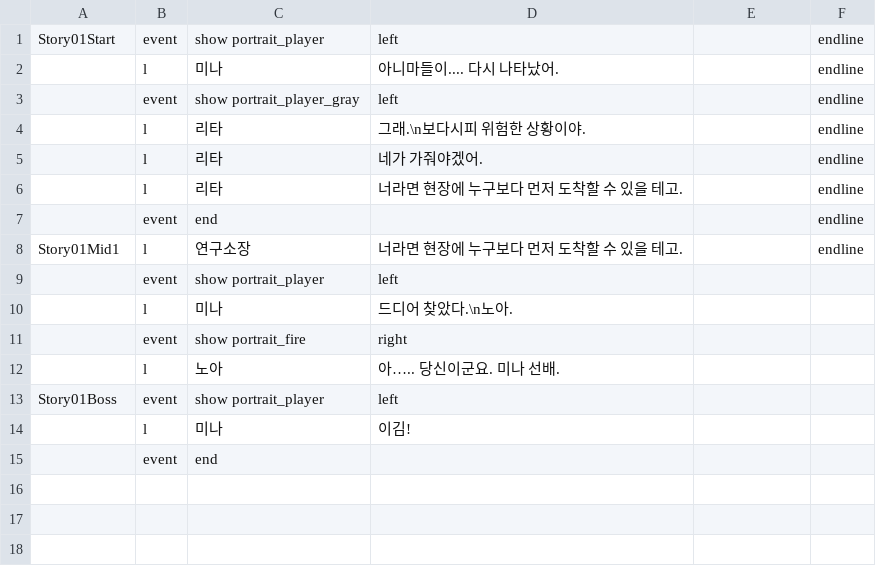
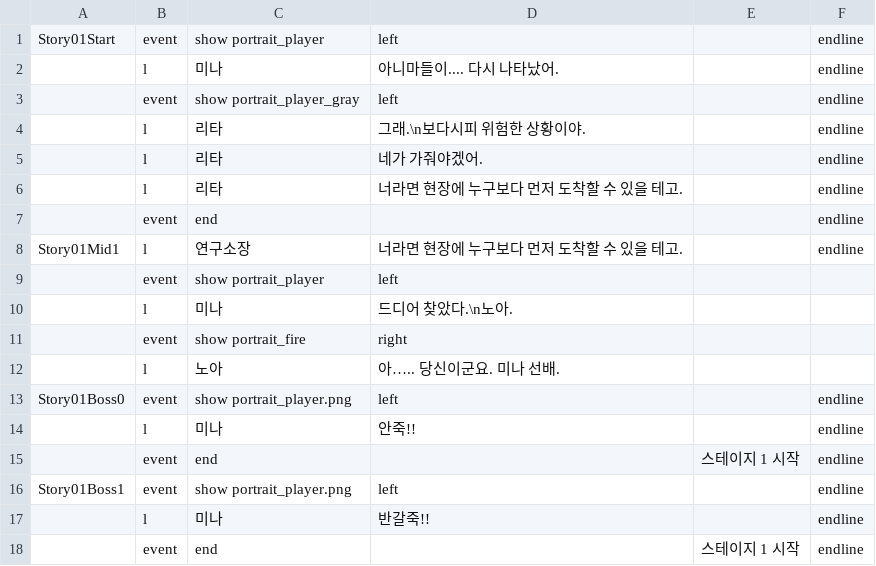
Before and after one commit to kalmmis/IndiePunk-PSY2050, a CSV file: Assets/Resources/dialog1.csv, drawn as a sheet.

```diff
--- a/Assets/Resources/dialog1.csv
+++ b/Assets/Resources/dialog1.csv
@@ -12,4 +12,7 @@ Story01Mid1,l,연구소장,너라면 현장에 누구보다 먼저 도착할 수
 ,l,노아,아….. 당신이군요. 미나 선배.,,
-Story01Boss,event,show portrait_player,left,,
-,l,미나,이김!,,
-,event,end,,,
+Story01Boss0,event,show portrait_player.png,left,,endline
+,l,미나,안죽!!,,endline
+,event,end,,스테이지 1 시작,endline
+Story01Boss1,event,show portrait_player.png,left,,endline
+,l,미나,반갈죽!!,,endline
+,event,end,,스테이지 1 시작,endline
```
Also changed, not shown: Assets/Resources/dialog2.csv, 6 other files.
